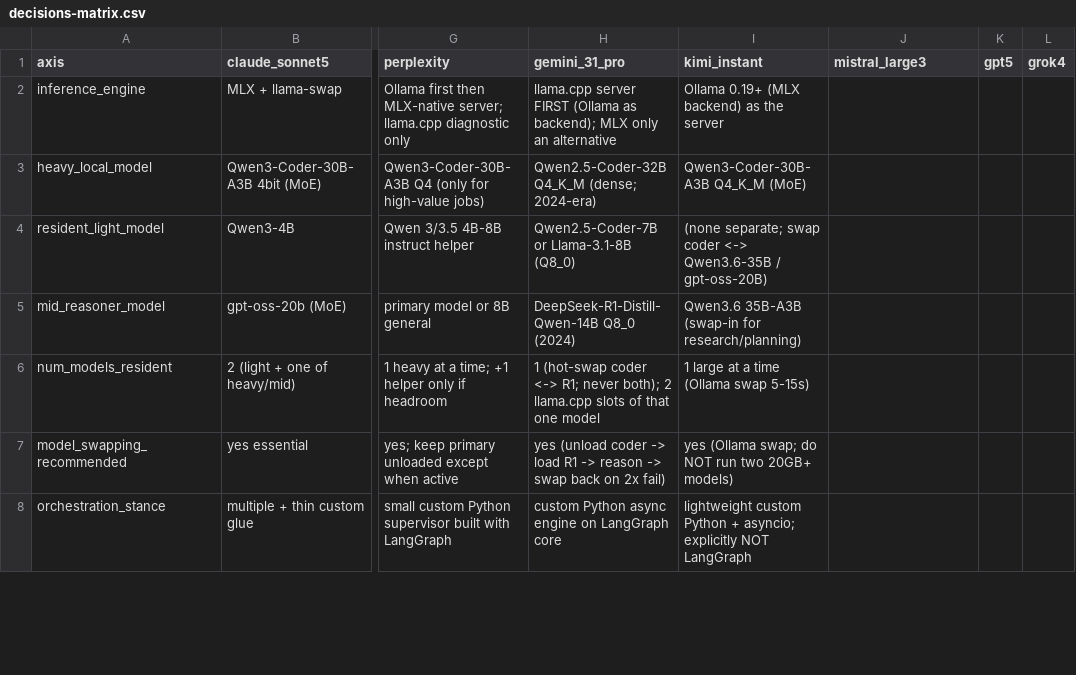
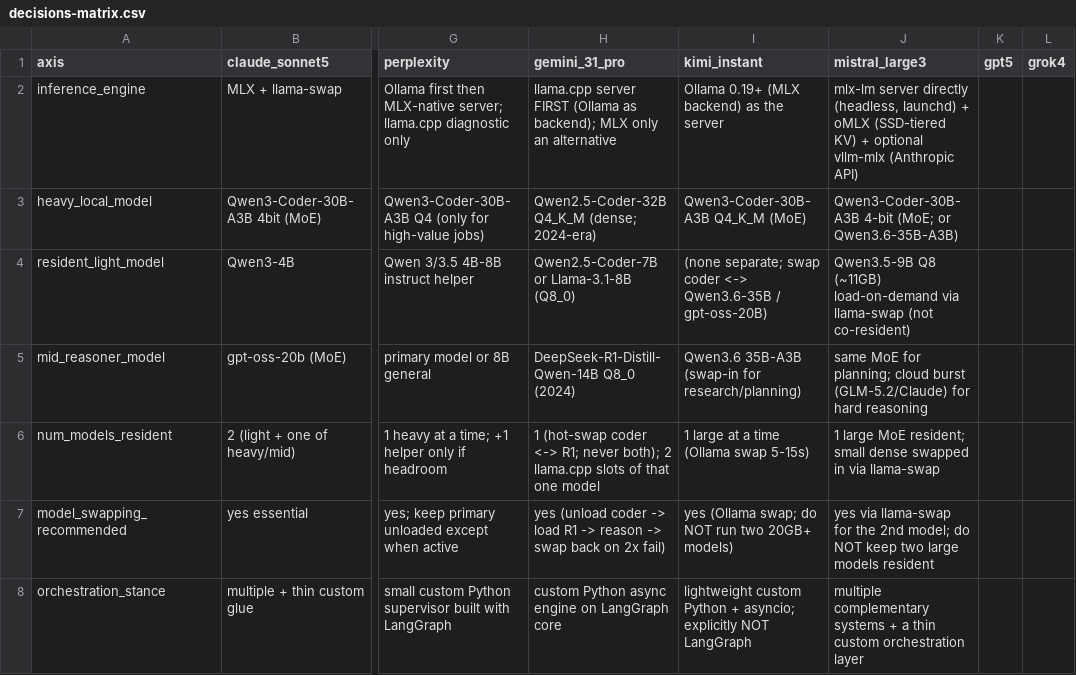
Before and after one commit to roshanaryal1/llm-architects, a CSV file: data/decisions-matrix.csv, drawn as a sheet; only a part is shown, gaps mark what is left out; the diff covers the shown part only; the diff names each change by its address in the sheet, - before the commit and + after, or states it on an @@ line.

Commit message:
data(matrix): fill mistral_large3 column (39 axes; 9 of 12 columns filled)

```diff
--- a/data/decisions-matrix.csv
+++ b/data/decisions-matrix.csv
-J2 (mistral_large3): (empty)
+J2 (mistral_large3): mlx-lm server directly (headless, launchd) + oMLX (SSD-tiered KV) + optional vllm-mlx (Anthropic API)
-J3 (mistral_large3): (empty)
+J3 (mistral_large3): Qwen3-Coder-30B-A3B 4-bit (MoE; or Qwen3.6-35B-A3B)
-J4 (mistral_large3): (empty)
+J4 (mistral_large3): Qwen3.5-9B Q8 (~11GB) load-on-demand via llama-swap (not co-resident)
-J5 (mistral_large3): (empty)
+J5 (mistral_large3): same MoE for planning; cloud burst (GLM-5.2/Claude) for hard reasoning
-J6 (mistral_large3): (empty)
+J6 (mistral_large3): 1 large MoE resident; small dense swapped in via llama-swap
-J7 (mistral_large3): (empty)
+J7 (mistral_large3): yes via llama-swap for the 2nd model; do NOT keep two large models resident
-J8 (mistral_large3): (empty)
+J8 (mistral_large3): multiple complementary systems + a thin custom orchestration layer
```
Also changed, not shown: 32 edited cells elsewhere in this file.
